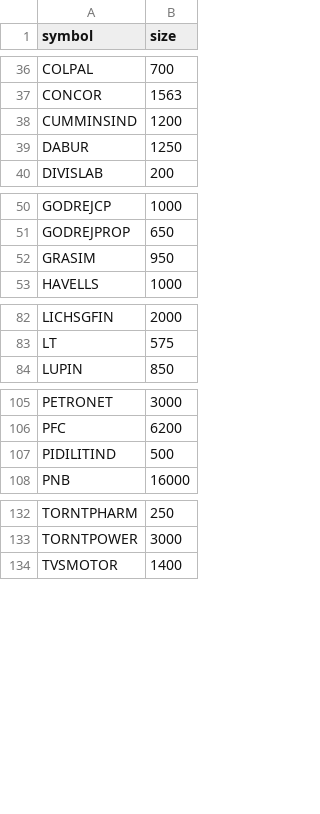
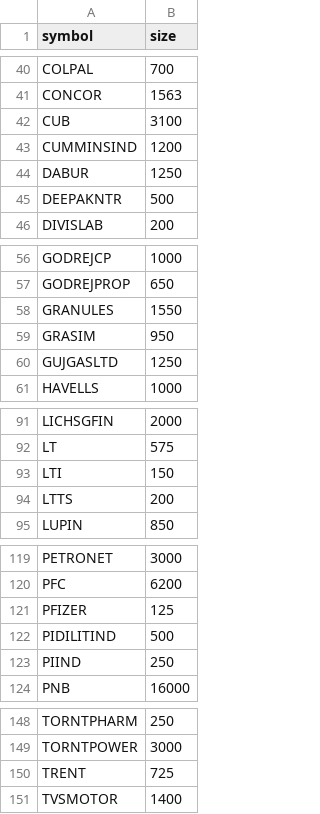
Before and after one commit to pradeepjindal/nse-insights-2021, a CSV file: src/main/resources/data/fm-lots.csv, drawn as a sheet; only a part is shown, gaps mark what is left out; the diff covers the shown part only.

```diff
--- a/src/main/resources/data/fm-lots.csv
+++ b/src/main/resources/data/fm-lots.csv
@@ -37,4 +41,6 @@ COLPAL,700
 CONCOR,1563
+CUB,3100
 CUMMINSIND,1200
 DABUR,1250
+DEEPAKNTR,500
 DIVISLAB,200
@@ -51,3 +57,5 @@ GODREJCP,1000
 GODREJPROP,650
+GRANULES,1550
 GRASIM,950
+GUJGASLTD,1250
 HAVELLS,1000
@@ -83,2 +92,4 @@ LICHSGFIN,2000
 LT,575
+LTI,150
+LTTS,200
 LUPIN,850
@@ -106,3 +120,5 @@ PETRONET,3000
 PFC,6200
+PFIZER,125
 PIDILITIND,500
+PIIND,250
 PNB,16000
@@ -133,2 +149,3 @@ TORNTPHARM,250
 TORNTPOWER,3000
+TRENT,725
 TVSMOTOR,1400
```
Also changed, not shown: 8 added rows elsewhere in this file, 20 other files.
